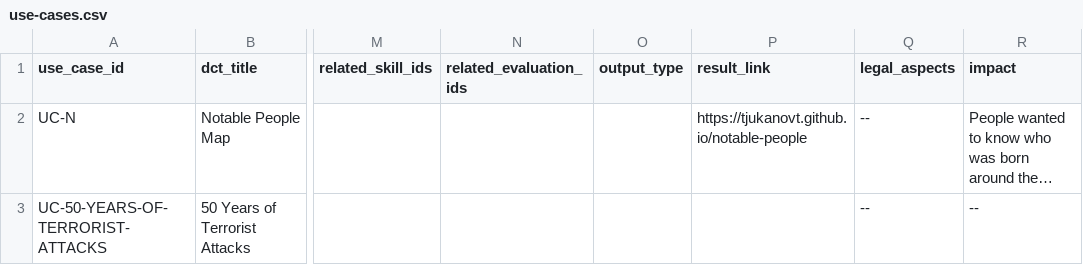
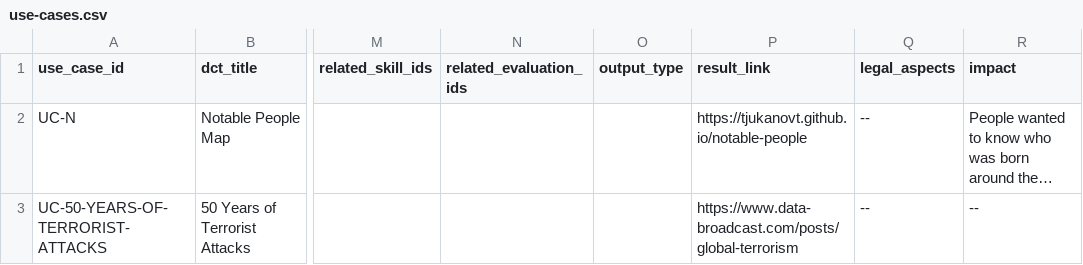
Before and after one commit to SourceCommons/source-commons-framework, a CSV file: data/use-cases.csv, drawn as a sheet; only a part is shown, gaps mark what is left out; long unchanged cells end in …; the diff names each change by its address in the sheet, - before the commit and + after, or states it on an @@ line.

Commit message:
Update UC-50-YEARS-OF-TERRORIST-ATTACKS
Merged automatically after Source Commons contribution validation.

```diff
--- a/data/use-cases.csv
+++ b/data/use-cases.csv
-P3 (result_link): (empty)
+P3 (result_link): https://www.data-broadcast.com/posts/global-terrorism
```
